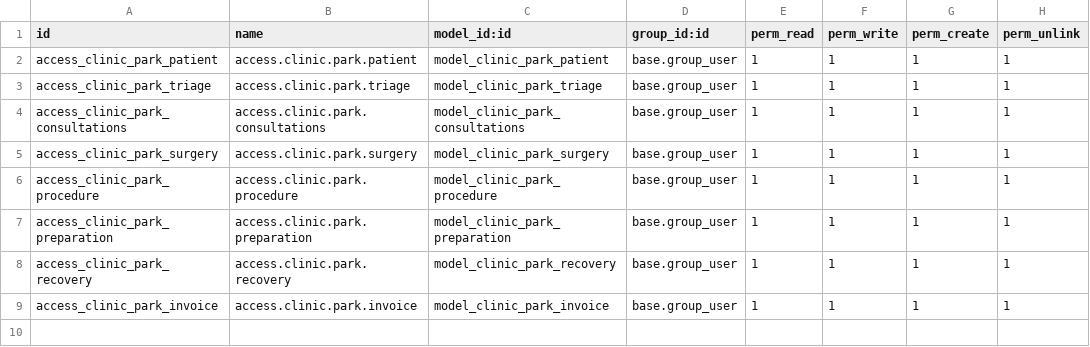
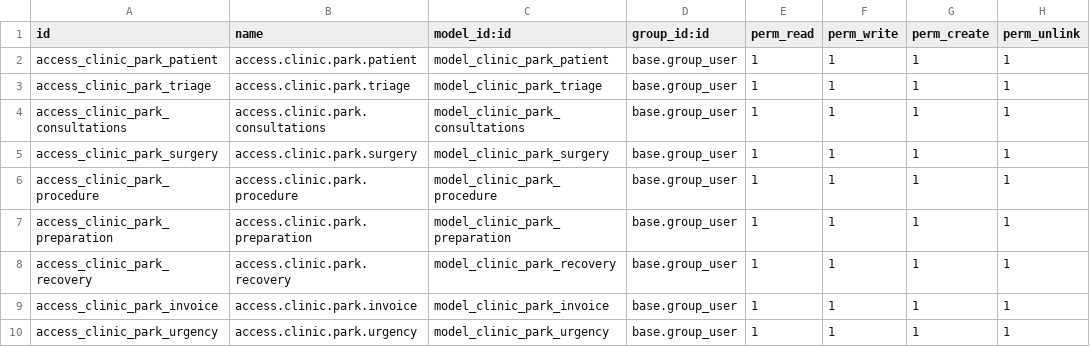
Before and after one commit to CristianGallego01/CLINIC, a CSV file: clinic_park/security/ir.model.access.csv, drawn as a sheet; the diff names each change by its address in the sheet, - before the commit and + after, or states it on an @@ line.

Commit message:
urgencys

```diff
--- a/clinic_park/security/ir.model.access.csv
+++ b/clinic_park/security/ir.model.access.csv
+row 10: access_clinic_park_urgency | access.clinic.park.urgency | model_clinic_park_urgency | base.group_user | 1 | 1 | 1 | 1
```
Also changed, not shown: 5 other files.
